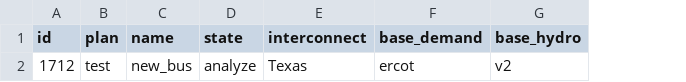
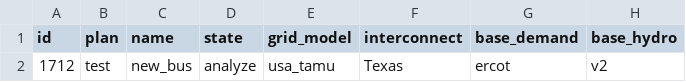
Before and after one commit to Breakthrough-Energy/plug, a CSV file: rootdir/ScenarioList.csv, drawn as a sheet; only a part is shown; the diff names each change by its address in the sheet, - before the commit and + after, or states it on an @@ line.

Commit message:
chore: other fixes for new grid model

```diff
--- a/rootdir/ScenarioList.csv
+++ b/rootdir/ScenarioList.csv
+column E (grid_model), row 2: usa_tamu
```
Also changed, not shown: 2 other files.
